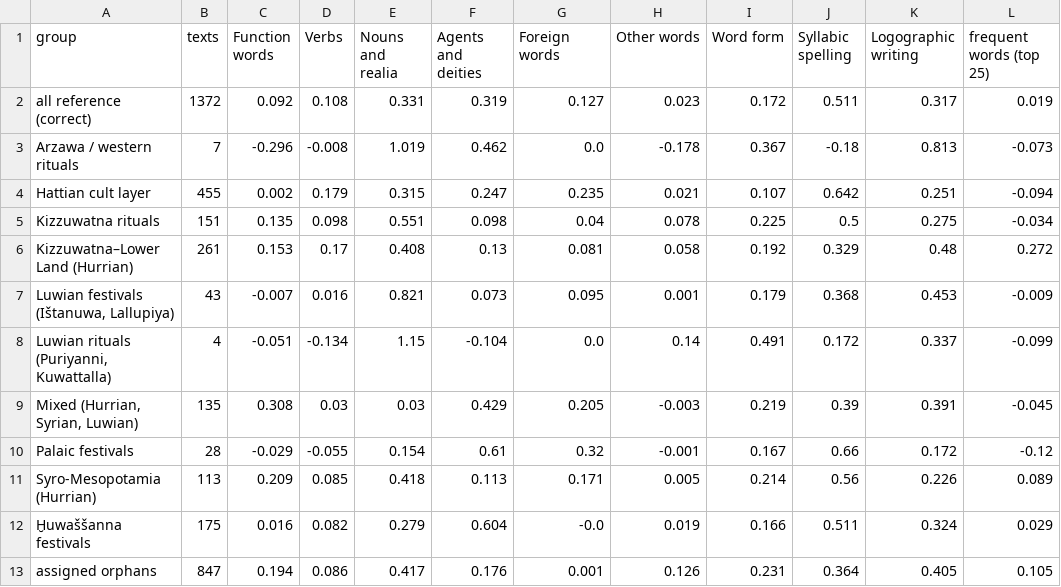
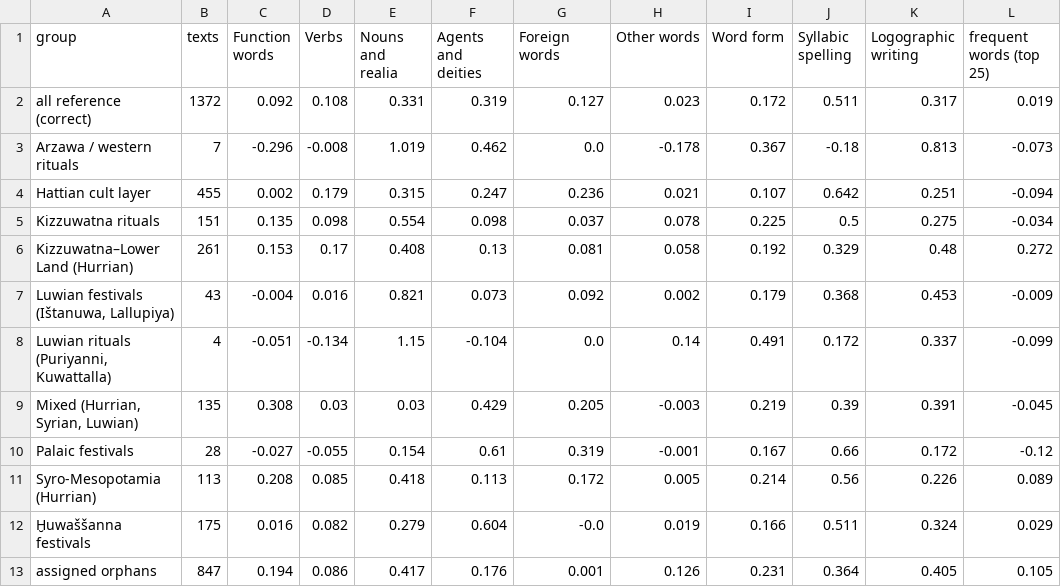
Before and after one commit to shaigordin/measuring-scribal-literacy, a CSV file: orphans/results/tlhdig03_literature/E11a_by_tradition.csv, drawn as a sheet; only a part is shown; the diff names each change by its address in the sheet, - before the commit and + after, or states it on an @@ line.

```diff
--- a/orphans/results/tlhdig03_literature/E11a_by_tradition.csv
+++ b/orphans/results/tlhdig03_literature/E11a_by_tradition.csv
-G4 (Foreign words): 0.235
+G4 (Foreign words): 0.236
-E5 (Nouns and realia): 0.551
+E5 (Nouns and realia): 0.554
-G5 (Foreign words): 0.04
+G5 (Foreign words): 0.037
-C7 (Function words): -0.007
+C7 (Function words): -0.004
-G7 (Foreign words): 0.095
+G7 (Foreign words): 0.092
-H7 (Other words): 0.001
+H7 (Other words): 0.002
-C10 (Function words): -0.029
+C10 (Function words): -0.027
-G10 (Foreign words): 0.32
+G10 (Foreign words): 0.319
-C11 (Function words): 0.209
+C11 (Function words): 0.208
-G11 (Foreign words): 0.171
+G11 (Foreign words): 0.172
```
Also changed, not shown: orphans/labels/wordclass_audit.csv, orphans/results/tlhdig03/E8_class_shares.csv, 31 other files.
